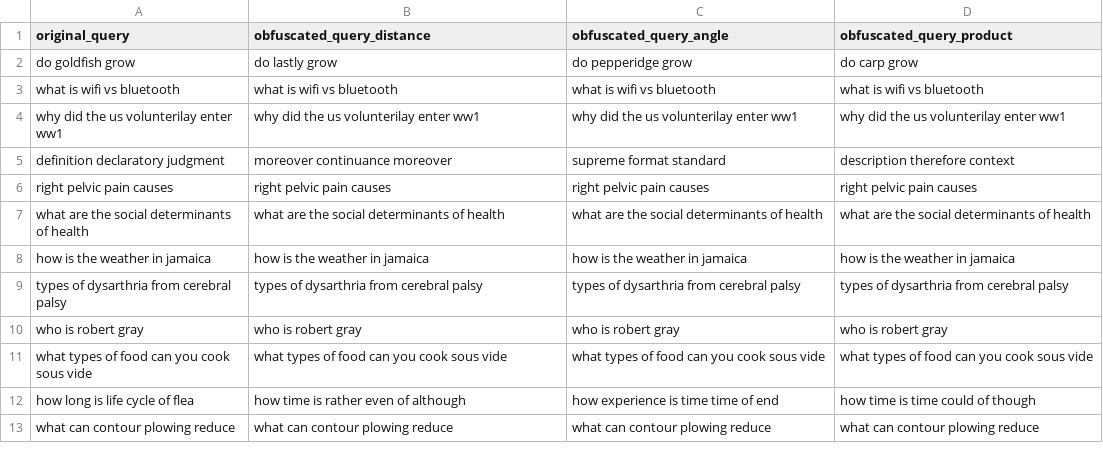
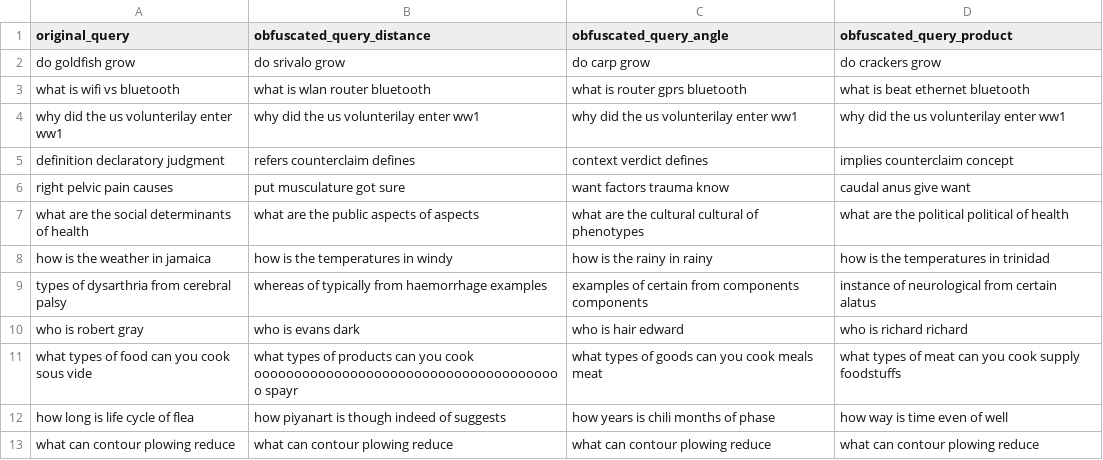
Before and after one commit to Kekkodf/WBB-QueryObfuscation, a CSV file: results/pipeline/obfuscated_queries_3_5_('gamma', (1, 2)).csv, drawn as a sheet; only a part is shown; the diff covers the shown part only.

Commit message:
other dataset + code

```diff
--- a/results/pipeline/obfuscated_queries_3_5_('gamma', (1, 2)).csv
+++ b/results/pipeline/obfuscated_queries_3_5_('gamma', (1, 2)).csv
@@ -1,13 +1,13 @@
 original_query,obfuscated_query_distance,obfuscated_query_angle,obfuscated_query_product
-do goldfish grow,do lastly grow,do pepperidge grow,do carp grow
-what is wifi vs bluetooth,what is wifi vs bluetooth,what is wifi vs bluetooth,what is wifi vs bluetooth
+do goldfish grow,do srivalo grow,do carp grow,do crackers grow
+what is wifi vs bluetooth,what is wlan router bluetooth,what is router gprs bluetooth,what is beat ethernet bluetooth
 why did the us volunterilay enter ww1,why did the us volunterilay enter ww1,why did the us volunterilay enter ww1,why did the us volunterilay enter ww1
-definition declaratory judgment,moreover continuance moreover,supreme format standard,description therefore context
-right pelvic pain causes,right pelvic pain causes,right pelvic pain causes,right pelvic pain causes
-what are the social determinants of health,what are the social determinants of health,what are the social determinants of health,what are the social determinants of health
-how is the weather in jamaica,how is the weather in jamaica,how is the weather in jamaica,how is the weather in jamaica
-types of dysarthria from cerebral palsy,types of dysarthria from cerebral palsy,types of dysarthria from cerebral palsy,types of dysarthria from cerebral palsy
-who is robert gray,who is robert gray,who is robert gray,who is robert gray
-what types of food can you cook sous vide,what types of food can you cook sous vide,what types of food can you cook sous vide,what types of food can you cook sous vide
-how long is life cycle of flea,how time is rather even of although,how experience is time time of end,how time is time could of though
+definition declaratory judgment,refers counterclaim defines,context verdict defines,implies counterclaim concept
+right pelvic pain causes,put musculature got sure,want factors trauma know,caudal anus give want
+what are the social determinants of health,what are the public aspects of aspects,what are the cultural cultural of phenotypes,what are the political political of health
+how is the weather in jamaica,how is the temperatures in windy,how is the rainy in rainy,how is the temperatures in trinidad
+types of dysarthria from cerebral palsy,whereas of typically from haemorrhage examples,examples of certain from components components,instance of neurological from certain alatus
+who is robert gray,who is evans dark,who is hair edward,who is richard richard
+what types of food can you cook sous vide,what types of products can you cook ooooooooooooooooooooooooooooooooooooooo spayr,what types of goods can you cook meals meat,what types of meat can you cook supply foodstuffs
+how long is life cycle of flea,how piyanart is though indeed of suggests,how years is chili months of phase,how way is time even of well
 what can contour plowing reduce,what can contour plowing reduce,what can contour plowing reduce,what can contour plowing reduce
```
Also changed, not shown: 78 edited cells elsewhere in this file, results/pipeline/obfuscated_queries_3_2_('gamma', (1, 2)).csv, results/pipeline/obfuscated_queries_3_6_('gamma', (1, 2)).csv, 22 other files.
